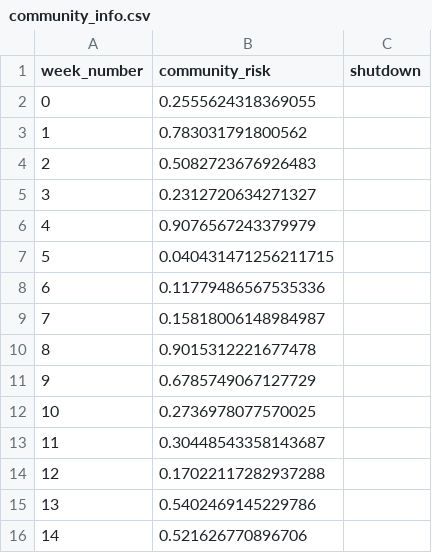
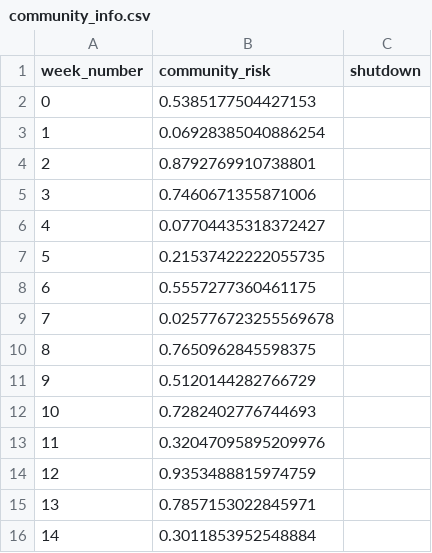
Before and after one commit to ANRGUSC/planR, a CSV file: input_files/community_info.csv, drawn as a sheet.

```diff
--- a/input_files/community_info.csv
+++ b/input_files/community_info.csv
@@ -1,16 +1,16 @@
 week_number,community_risk,shutdown
-0,0.2555624318369055,
-1,0.783031791800562,
-2,0.5082723676926483,
-3,0.2312720634271327,
-4,0.9076567243379979,
-5,0.040431471256211715,
-6,0.11779486567535336,
-7,0.15818006148984987,
-8,0.9015312221677478,
-9,0.6785749067127729,
-10,0.2736978077570025,
-11,0.30448543358143687,
-12,0.17022117282937288,
-13,0.5402469145229786,
-14,0.521626770896706,
+0,0.5385177504427153,
+1,0.06928385040886254,
+2,0.8792769910738801,
+3,0.7460671355871006,
+4,0.07704435318372427,
+5,0.21537422222055735,
+6,0.5557277360461175,
+7,0.025776723255569678,
+8,0.7650962845598375,
+9,0.5120144282766729,
+10,0.7282402776744693,
+11,0.32047095895209976,
+12,0.9353488815974759,
+13,0.7857153022845971,
+14,0.3011853952548884,
```
Also changed, not shown: 5 other files.
